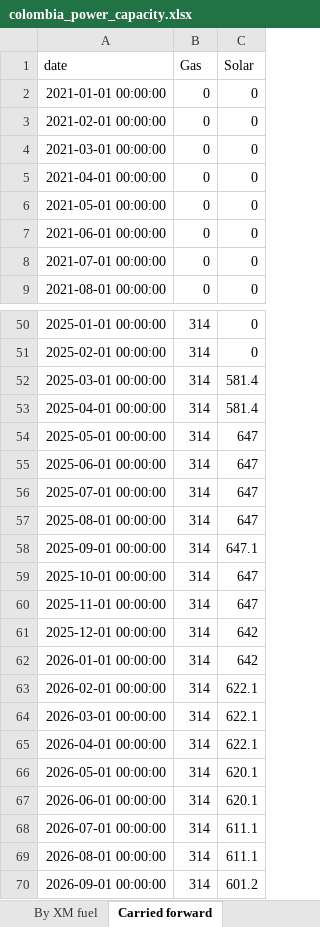
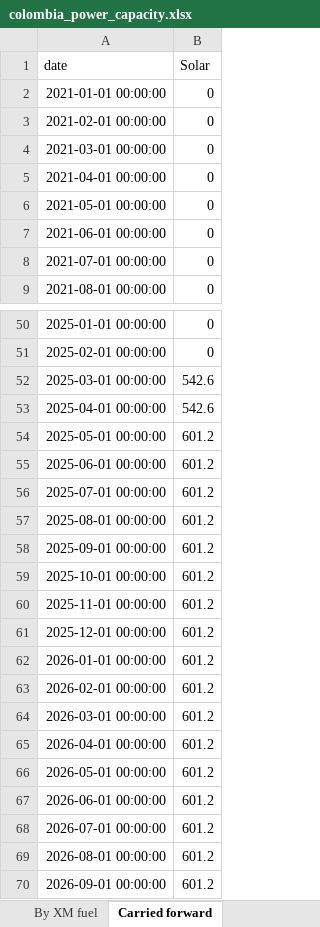
Before and after one commit to thomasdalton9/Energy-public, an Excel workbook: output/Data and Chart Outputs/colombia_power_capacity.xlsx, sheet Carried forward, drawn as a sheet; only a part is shown, gaps mark what is left out; values as stored, in another font and other column widths than the file's, no borders; removed rows and columns are numbered as before the commit, all else as after; the diff names each change by its address in the sheet, - before the commit and + after, or states it on an @@ line.

```diff
--- a/output/Data and Chart Outputs/colombia_power_capacity.xlsx (sheet Carried forward)
+++ b/output/Data and Chart Outputs/colombia_power_capacity.xlsx (sheet Carried forward)
-column B (Gas), rows 2-9: all 0; rows 50-70: all 314
-B52:B53 (Solar): 581.4
+B52:B53 (Solar): 542.6
-B54:B57 (Solar): 647
+B54:B57 (Solar): 601.2
-B58 (Solar): 647.1
+B58 (Solar): 601.2
-B59:B60 (Solar): 647
+B59:B60 (Solar): 601.2
-B61:B62 (Solar): 642
+B61:B62 (Solar): 601.2
-B63:B65 (Solar): 622.1
+B63:B65 (Solar): 601.2
-B66:B67 (Solar): 620.1
+B66:B67 (Solar): 601.2
-B68:B69 (Solar): 611.1
+B68:B69 (Solar): 601.2
```
Also changed, not shown: sheet Monthly, sheet Chart, sheet By XM fuel, sheet Latest by plant, sheet Ember check, sheet Units, 1 other file.
